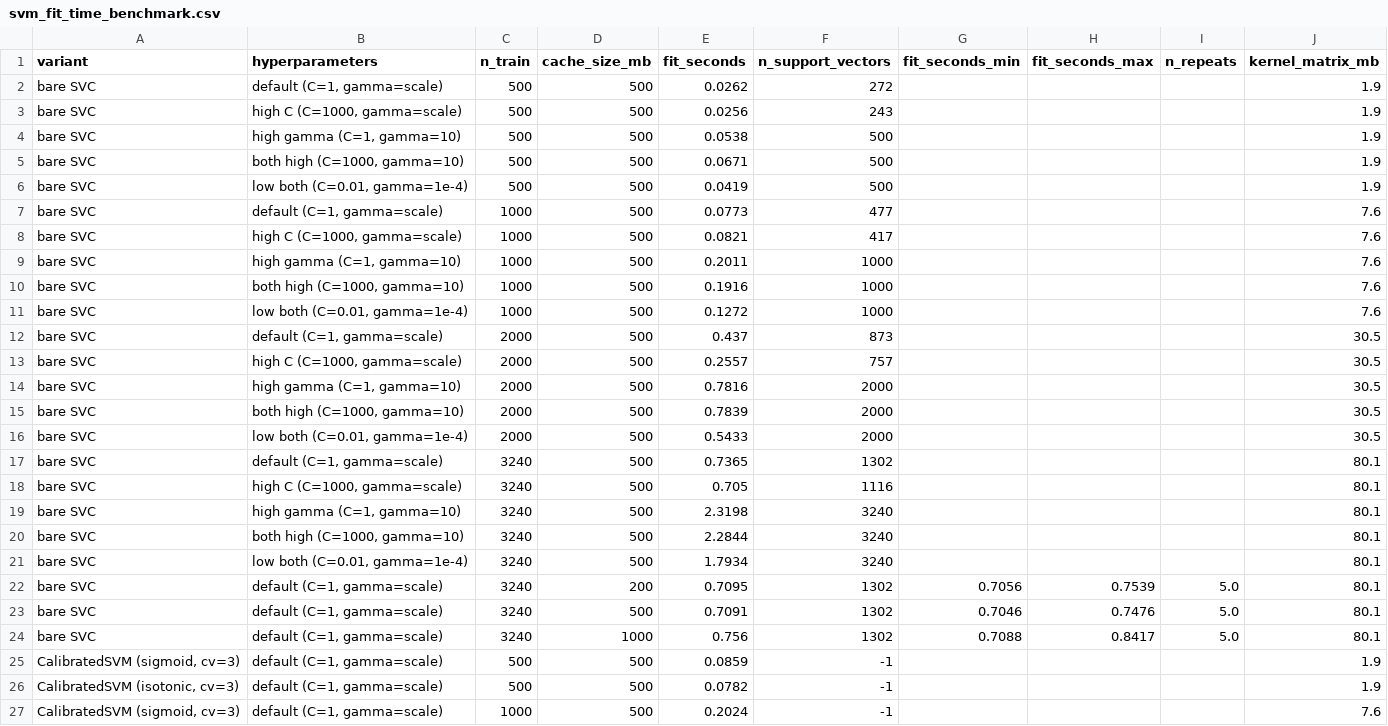
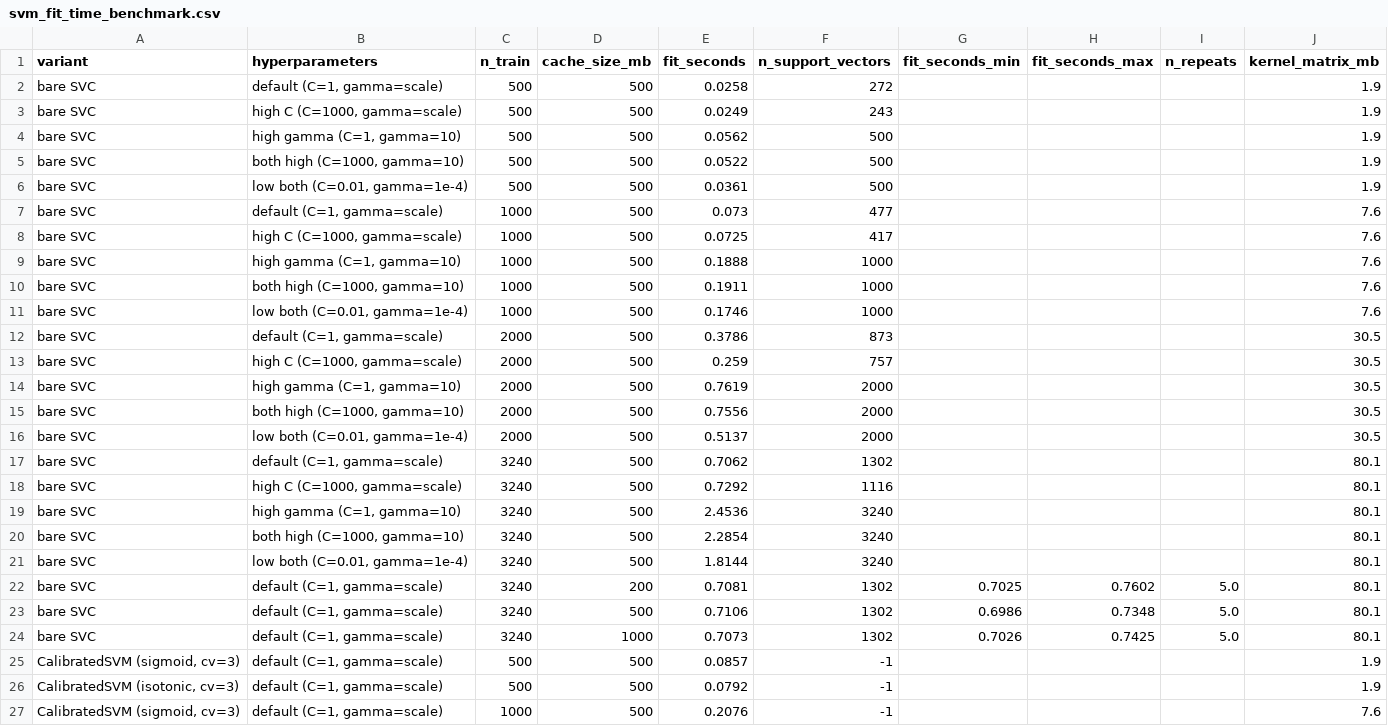
Before and after one commit to prathmesh-ahire/HeartGuard, a CSV file: outputs/04_models/svm_fit_time_benchmark.csv, drawn as a sheet; only a part is shown; the diff covers the shown part only.

```diff
--- a/outputs/04_models/svm_fit_time_benchmark.csv
+++ b/outputs/04_models/svm_fit_time_benchmark.csv
@@ -1,27 +1,27 @@
 variant,hyperparameters,n_train,cache_size_mb,fit_seconds,n_support_vectors,fit_seconds_min,fit_seconds_max,n_repeats,kernel_matrix_mb
-bare SVC,"default (C=1, gamma=scale)",500,500,0.0262,272,,,,1.9
-bare SVC,"high C (C=1000, gamma=scale)",500,500,0.0256,243,,,,1.9
-bare SVC,"high gamma (C=1, gamma=10)",500,500,0.0538,500,,,,1.9
-bare SVC,"both high (C=1000, gamma=10)",500,500,0.0671,500,,,,1.9
-bare SVC,"low both (C=0.01, gamma=1e-4)",500,500,0.0419,500,,,,1.9
-bare SVC,"default (C=1, gamma=scale)",1000,500,0.0773,477,,,,7.6
-bare SVC,"high C (C=1000, gamma=scale)",1000,500,0.0821,417,,,,7.6
-bare SVC,"high gamma (C=1, gamma=10)",1000,500,0.2011,1000,,,,7.6
-bare SVC,"both high (C=1000, gamma=10)",1000,500,0.1916,1000,,,,7.6
-bare SVC,"low both (C=0.01, gamma=1e-4)",1000,500,0.1272,1000,,,,7.6
-bare SVC,"default (C=1, gamma=scale)",2000,500,0.437,873,,,,30.5
-bare SVC,"high C (C=1000, gamma=scale)",2000,500,0.2557,757,,,,30.5
-bare SVC,"high gamma (C=1, gamma=10)",2000,500,0.7816,2000,,,,30.5
-bare SVC,"both high (C=1000, gamma=10)",2000,500,0.7839,2000,,,,30.5
-bare SVC,"low both (C=0.01, gamma=1e-4)",2000,500,0.5433,2000,,,,30.5
-bare SVC,"default (C=1, gamma=scale)",3240,500,0.7365,1302,,,,80.1
-bare SVC,"high C (C=1000, gamma=scale)",3240,500,0.705,1116,,,,80.1
-bare SVC,"high gamma (C=1, gamma=10)",3240,500,2.3198,3240,,,,80.1
-bare SVC,"both high (C=1000, gamma=10)",3240,500,2.2844,3240,,,,80.1
-bare SVC,"low both (C=0.01, gamma=1e-4)",3240,500,1.7934,3240,,,,80.1
-bare SVC,"default (C=1, gamma=scale)",3240,200,0.7095,1302,0.7056,0.7539,5.0,80.1
-bare SVC,"default (C=1, gamma=scale)",3240,500,0.7091,1302,0.7046,0.7476,5.0,80.1
-bare SVC,"default (C=1, gamma=scale)",3240,1000,0.756,1302,0.7088,0.8417,5.0,80.1
-"CalibratedSVM (sigmoid, cv=3)","default (C=1, gamma=scale)",500,500,0.0859,-1,,,,1.9
-"CalibratedSVM (isotonic, cv=3)","default (C=1, gamma=scale)",500,500,0.0782,-1,,,,1.9
-"CalibratedSVM (sigmoid, cv=3)","default (C=1, gamma=scale)",1000,500,0.2024,-1,,,,7.6
+bare SVC,"default (C=1, gamma=scale)",500,500,0.0258,272,,,,1.9
+bare SVC,"high C (C=1000, gamma=scale)",500,500,0.0249,243,,,,1.9
+bare SVC,"high gamma (C=1, gamma=10)",500,500,0.0562,500,,,,1.9
+bare SVC,"both high (C=1000, gamma=10)",500,500,0.0522,500,,,,1.9
+bare SVC,"low both (C=0.01, gamma=1e-4)",500,500,0.0361,500,,,,1.9
+bare SVC,"default (C=1, gamma=scale)",1000,500,0.073,477,,,,7.6
+bare SVC,"high C (C=1000, gamma=scale)",1000,500,0.0725,417,,,,7.6
+bare SVC,"high gamma (C=1, gamma=10)",1000,500,0.1888,1000,,,,7.6
+bare SVC,"both high (C=1000, gamma=10)",1000,500,0.1911,1000,,,,7.6
+bare SVC,"low both (C=0.01, gamma=1e-4)",1000,500,0.1746,1000,,,,7.6
+bare SVC,"default (C=1, gamma=scale)",2000,500,0.3786,873,,,,30.5
+bare SVC,"high C (C=1000, gamma=scale)",2000,500,0.259,757,,,,30.5
+bare SVC,"high gamma (C=1, gamma=10)",2000,500,0.7619,2000,,,,30.5
+bare SVC,"both high (C=1000, gamma=10)",2000,500,0.7556,2000,,,,30.5
+bare SVC,"low both (C=0.01, gamma=1e-4)",2000,500,0.5137,2000,,,,30.5
+bare SVC,"default (C=1, gamma=scale)",3240,500,0.7062,1302,,,,80.1
+bare SVC,"high C (C=1000, gamma=scale)",3240,500,0.7292,1116,,,,80.1
+bare SVC,"high gamma (C=1, gamma=10)",3240,500,2.4536,3240,,,,80.1
+bare SVC,"both high (C=1000, gamma=10)",3240,500,2.2854,3240,,,,80.1
+bare SVC,"low both (C=0.01, gamma=1e-4)",3240,500,1.8144,3240,,,,80.1
+bare SVC,"default (C=1, gamma=scale)",3240,200,0.7081,1302,0.7025,0.7602,5.0,80.1
+bare SVC,"default (C=1, gamma=scale)",3240,500,0.7106,1302,0.6986,0.7348,5.0,80.1
+bare SVC,"default (C=1, gamma=scale)",3240,1000,0.7073,1302,0.7026,0.7425,5.0,80.1
+"CalibratedSVM (sigmoid, cv=3)","default (C=1, gamma=scale)",500,500,0.0857,-1,,,,1.9
+"CalibratedSVM (isotonic, cv=3)","default (C=1, gamma=scale)",500,500,0.0792,-1,,,,1.9
+"CalibratedSVM (sigmoid, cv=3)","default (C=1, gamma=scale)",1000,500,0.2076,-1,,,,7.6
```
Also changed, not shown: 5 edited cells elsewhere in this file, outputs/00_evidence_index/evidence_index.csv, outputs/04_models/baseline_smoke_metrics.csv, 18 other files.
